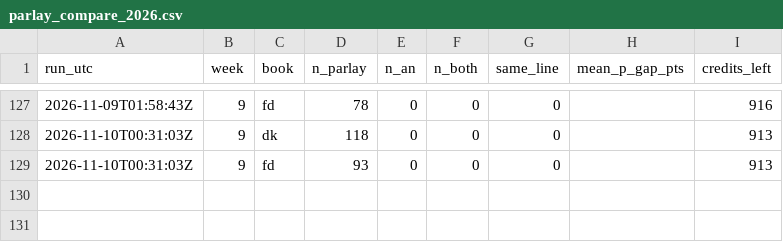
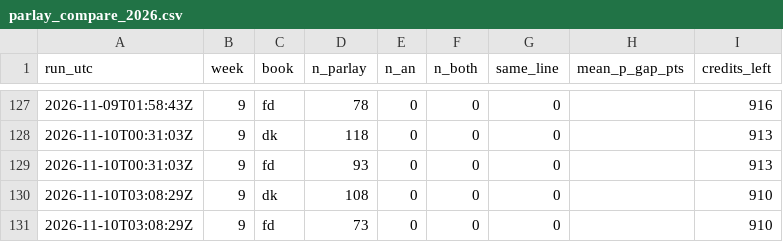
Before and after one commit to wbblanck/nfl-betting-model, a CSV file: data/live/parlay_compare_2026.csv, drawn as a sheet; only a part is shown, gaps mark what is left out.

```diff
--- a/data/live/parlay_compare_2026.csv
+++ b/data/live/parlay_compare_2026.csv
@@ -129 +129,3 @@ run_utc,week,book,n_parlay,n_an,n_both,same_line,mean_p_gap_pts,credits_left
 2026-11-10T00:31:03Z,9,fd,93,0,0,0,,913
+2026-11-10T03:08:29Z,9,dk,108,0,0,0,,910
+2026-11-10T03:08:29Z,9,fd,73,0,0,0,,910
```
Also changed, not shown: data/live/ats_record_2026.csv, data/live/ats_yv_record_2026.csv, 8 other files.
